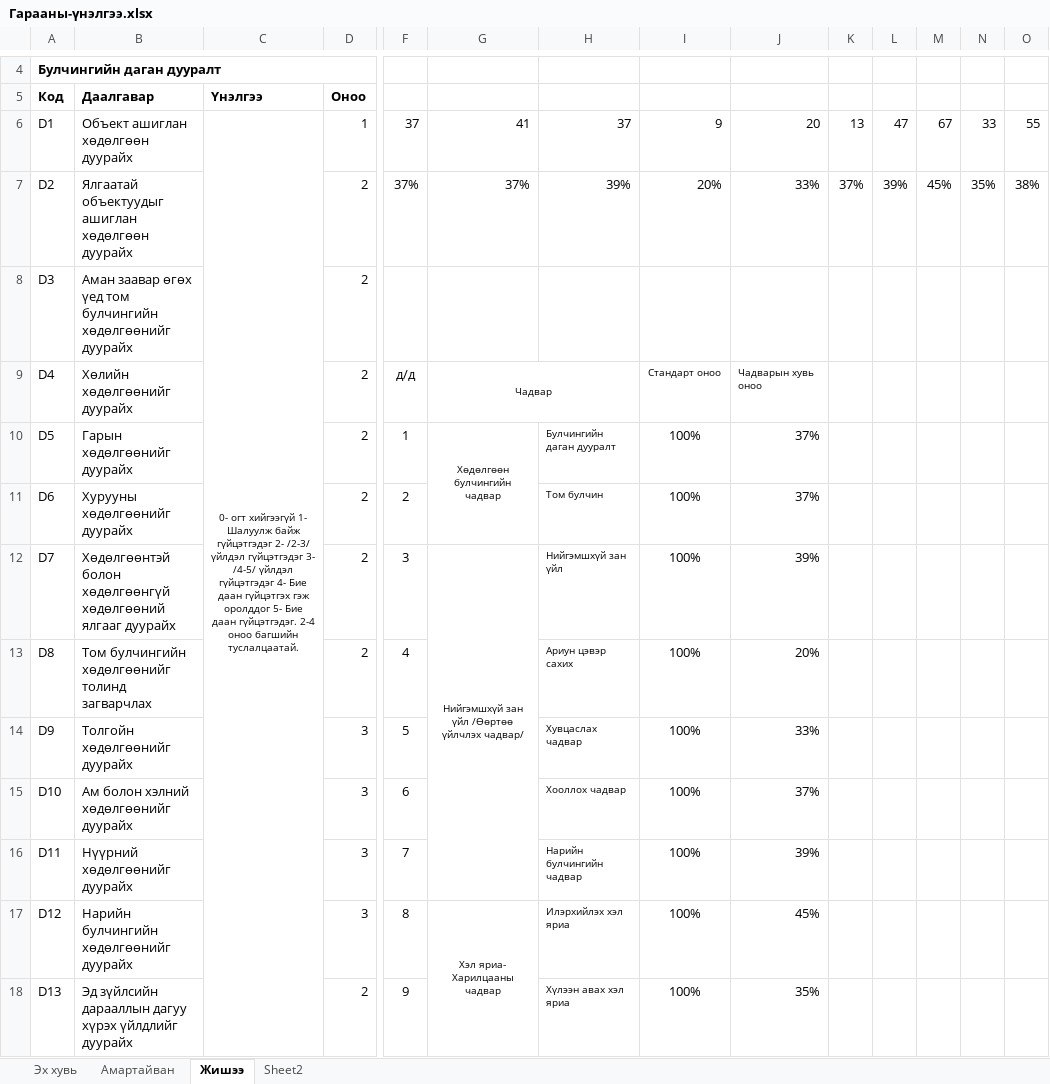
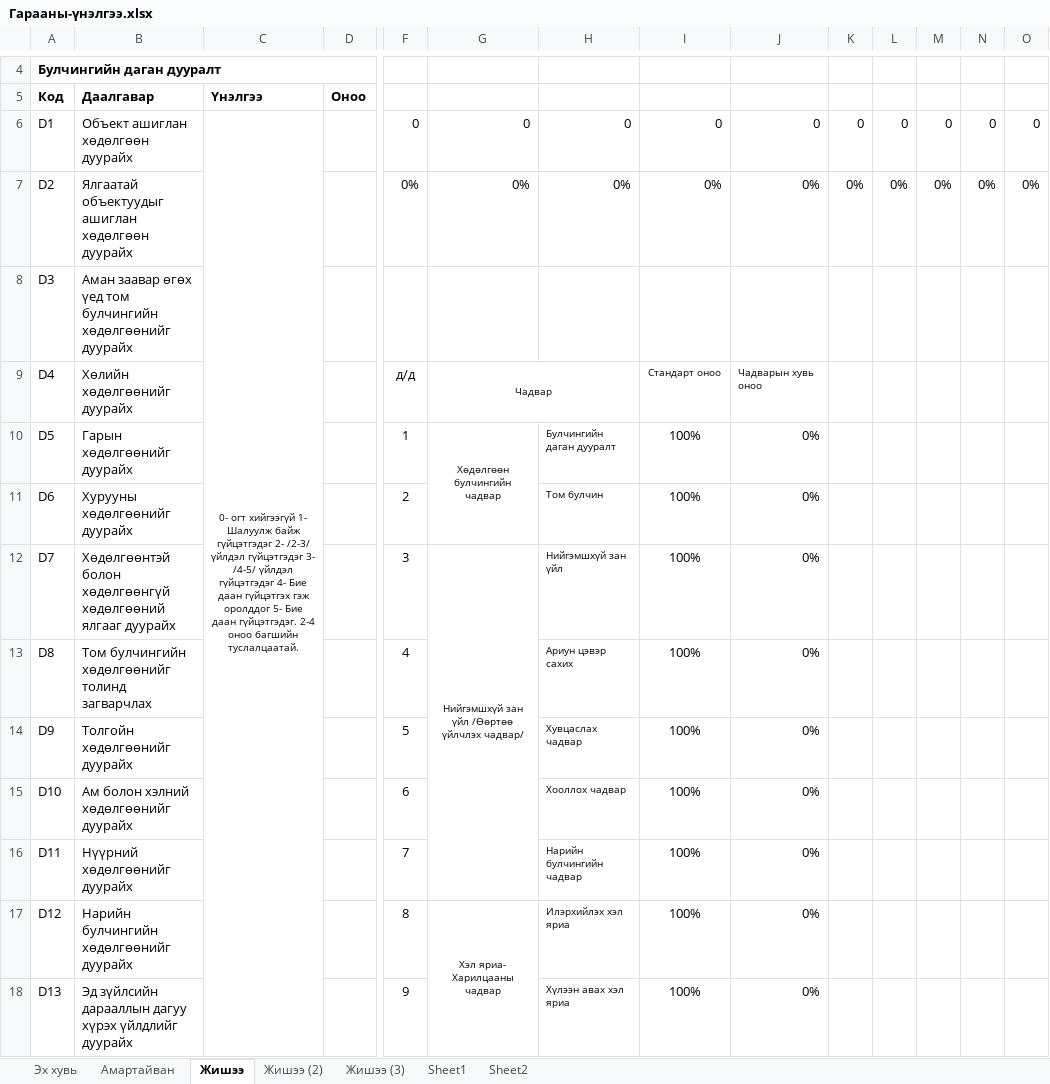
Before and after one commit to khulan15444-beep/autism-assessment, an Excel workbook: Гарааны-үнэлгээ.xlsx, sheet Жишээ, drawn as a sheet; only a part is shown, gaps mark what is left out; values as stored, in another font and other column widths than the file's, no borders; charts and pictures not drawn; removed rows and columns are numbered as before the commit, all else as after; rows hold the shown columns only; the diff covers the shown part only; the diff names each change by its address in the sheet, - before the commit and + after, or states it on an @@ line.

```diff
--- a/Гарааны-үнэлгээ.xlsx (sheet Жишээ)
+++ b/Гарааны-үнэлгээ.xlsx (sheet Жишээ)
+sheet tab: Жишээ (2)
+sheet tab: Жишээ (3)
+sheet tab: Sheet1
-row 6: D1 | Объект ашиглан хөдөлгөөн дуурайх | 0- огт хийгээгүй 1- Шалуулж байж гүйцэтгэдэг 2- /2-3/ үйлдэл гүйцэтгэдэг 3- /4-5/ үйлдэл гүйцэтгэдэг 4- Бие даан гүйцэтгэх гэж оролддог 5- Бие даан гүйцэтгэдэг. 2-4 оноо багшийн туслалцаатай. | 1 | 37 | 41 | 37 | 9 | 20 | 13 | 47 | 67 | 33 | 55
-row 7: D2 | Ялгаатай объектуудыг ашиглан хөдөлгөөн дуурайх |  | 2 | 37% | 37% | 39% | 20% | 33% | 37% | 39% | 45% | 35% | 38%
+row 6: D1 | Объект ашиглан хөдөлгөөн дуурайх | 0- огт хийгээгүй 1- Шалуулж байж гүйцэтгэдэг 2- /2-3/ үйлдэл гүйцэтгэдэг 3- /4-5/ үйлдэл гүйцэтгэдэг 4- Бие даан гүйцэтгэх гэж оролддог 5- Бие даан гүйцэтгэдэг. 2-4 оноо багшийн туслалцаатай. |  | 0 | 0 | 0 | 0 | 0 | 0 | 0 | 0 | 0 | 0
+row 7: D2 | Ялгаатай объектуудыг ашиглан хөдөлгөөн дуурайх |  |  | 0% | 0% | 0% | 0% | 0% | 0% | 0% | 0% | 0% | 0%
-D8:D13: 2
+D8:D13: (empty)
-J10:J11: 37%
+J10:J11: 0%
-J12: 39%
+J12: 0%
-J13: 20%
+J13: 0%
-D14:D17: 3
+D14:D17: (empty)
-J14: 33%
+J14: 0%
-J15: 37%
+J15: 0%
-J16: 39%
+J16: 0%
-J17: 45%
+J17: 0%
-D18: 2
+D18: (empty)
-J18: 35%
+J18: 0%
```
Also changed, not shown: 182 edited cells elsewhere in this sheet, sheet Амартайван, charts or pictures.
